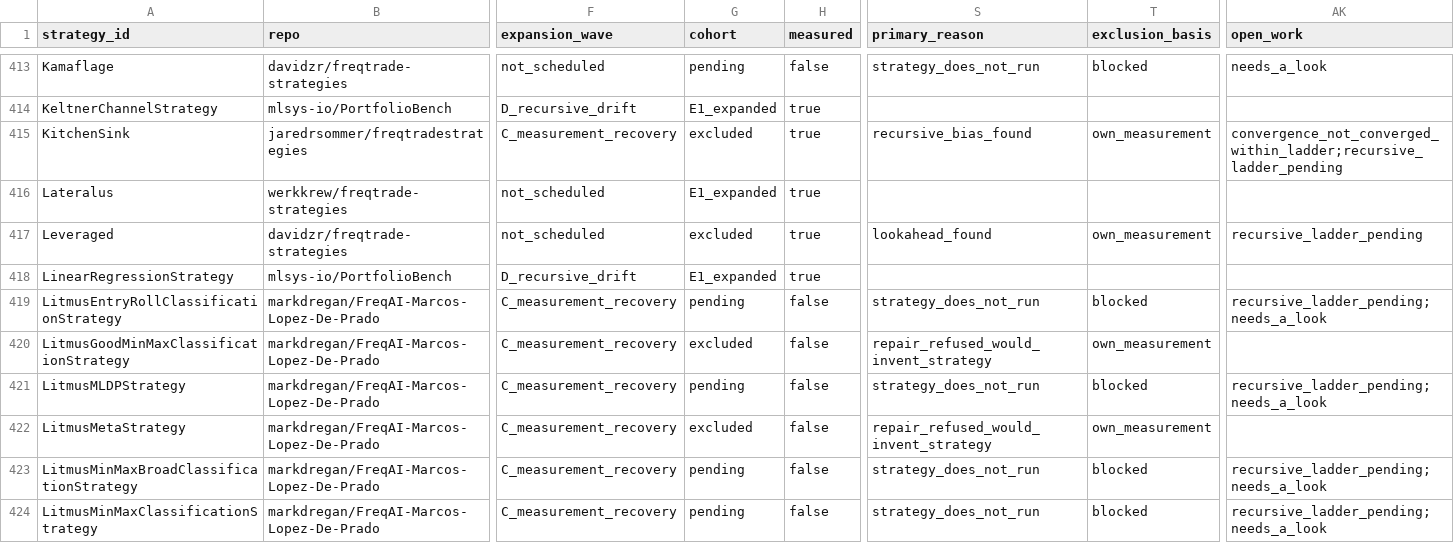
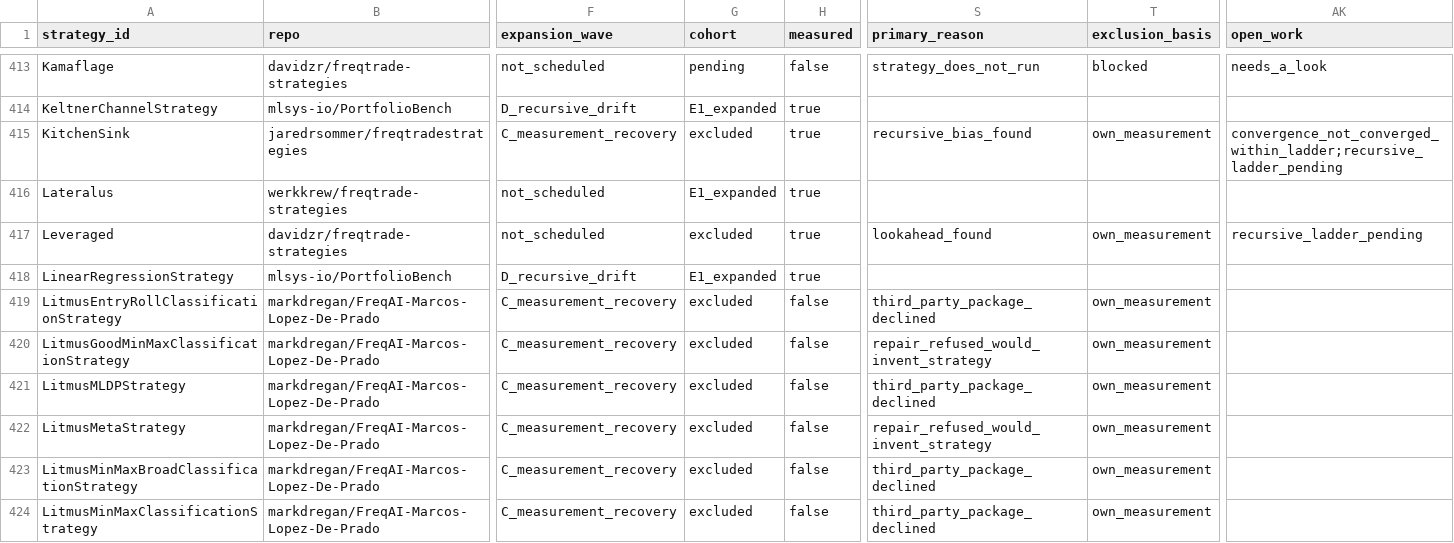
Before and after one commit to M1ch43lV/strategy-audit, a CSV file: STRATEGY_STATUS.csv, drawn as a sheet; only a part is shown, gaps mark what is left out; the diff covers the shown part only; the diff names each change by its address in the sheet, - before the commit and + after, or states it on an @@ line.

```diff
--- a/STRATEGY_STATUS.csv
+++ b/STRATEGY_STATUS.csv
-G419 (cohort): pending
+G419 (cohort): excluded
-S419 (primary_reason): strategy_does_not_run
+S419 (primary_reason): third_party_package_declined
-T419 (exclusion_basis): blocked
+T419 (exclusion_basis): own_measurement
-AK419 (open_work): recursive_ladder_pending;needs_a_look
+AK419 (open_work): (empty)
-G421 (cohort): pending
+G421 (cohort): excluded
-S421 (primary_reason): strategy_does_not_run
+S421 (primary_reason): third_party_package_declined
-T421 (exclusion_basis): blocked
+T421 (exclusion_basis): own_measurement
-AK421 (open_work): recursive_ladder_pending;needs_a_look
+AK421 (open_work): (empty)
-G423:G424 (cohort): pending
+G423:G424 (cohort): excluded
-S423:S424 (primary_reason): strategy_does_not_run
+S423:S424 (primary_reason): third_party_package_declined
-T423:T424 (exclusion_basis): blocked
+T423:T424 (exclusion_basis): own_measurement
-AK423:AK424 (open_work): recursive_ladder_pending;needs_a_look
+AK423:AK424 (open_work): (empty)
```
Also changed, not shown: 136 edited cells elsewhere in this file, 4 other files.
